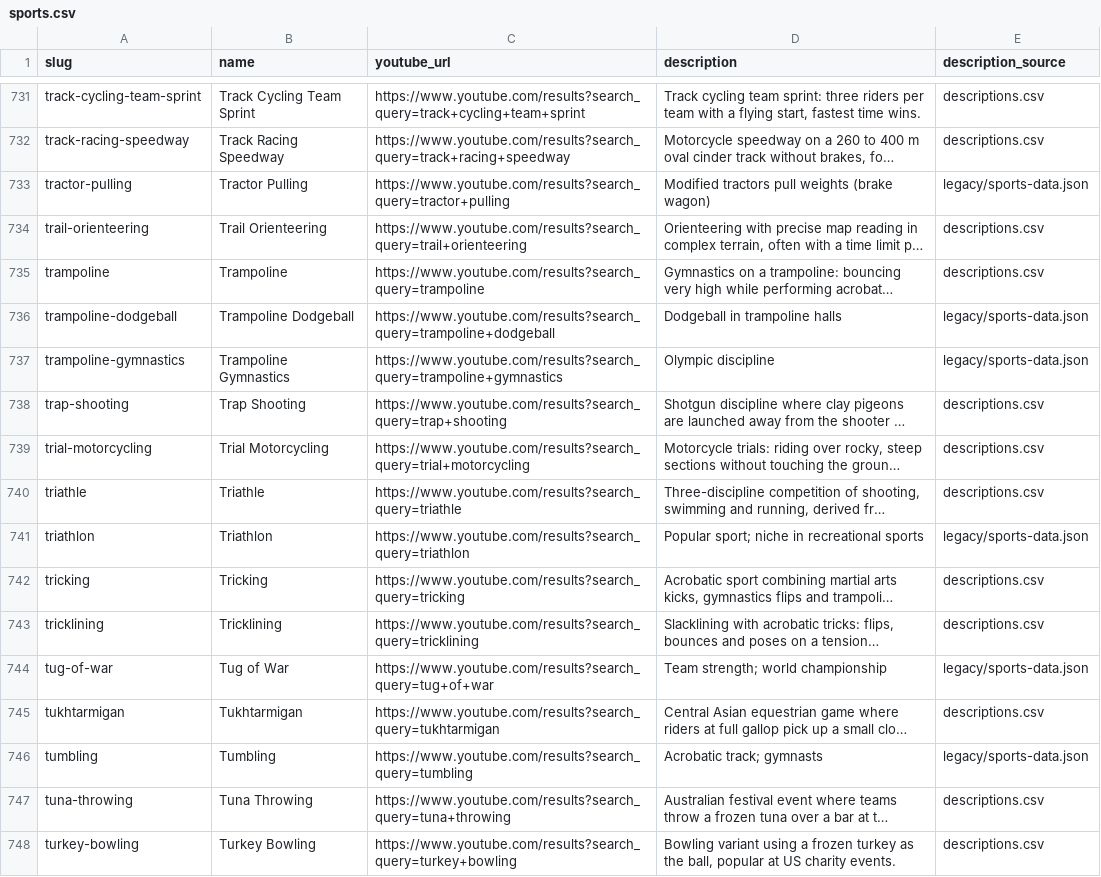
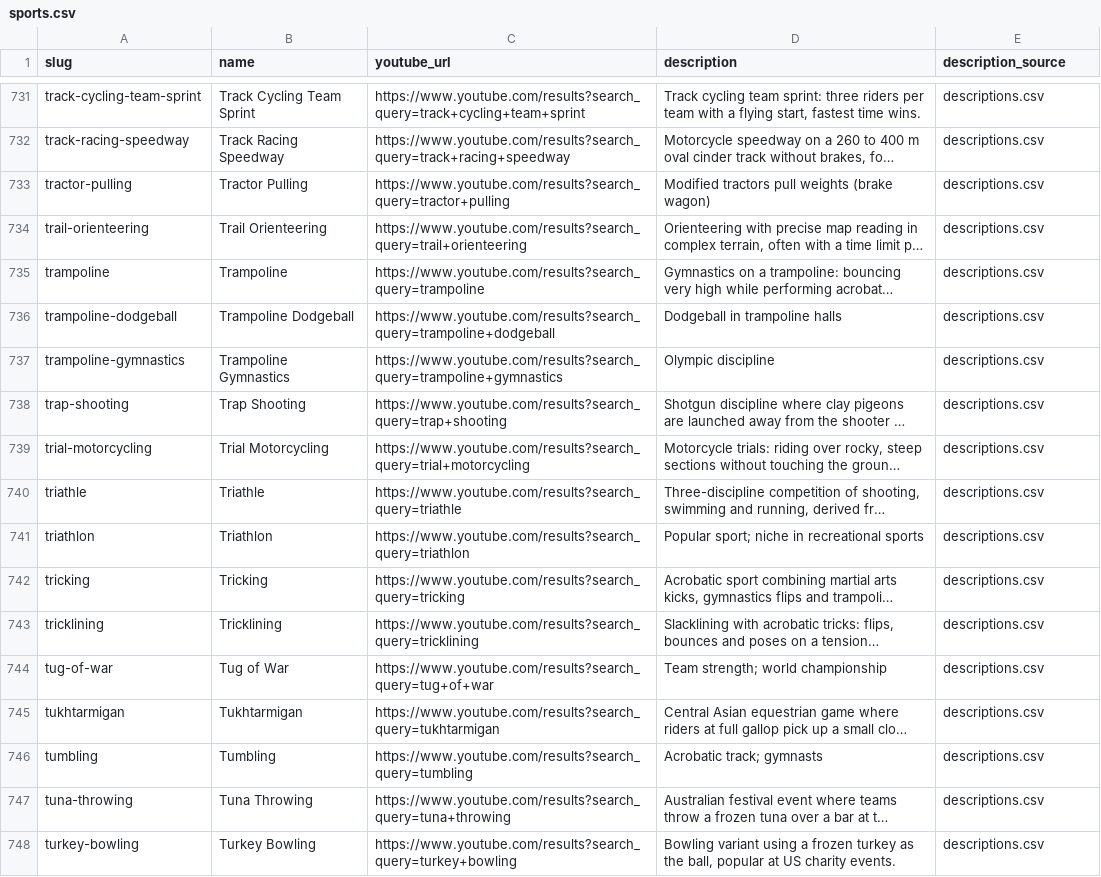
Before and after one commit to geekofix/sports-and-competitions, a CSV file: data/sports.csv, drawn as a sheet; only a part is shown, gaps mark what is left out; long unchanged cells end in …; the diff covers the shown part only; the diff names each change by its address in the sheet, - before the commit and + after, or states it on an @@ line.

Commit message:
Remove legacy project files (data/legacy/) from the repo; fold their index descriptions into data/descriptions.csv so the generated site is byte-identical

```diff
--- a/data/sports.csv
+++ b/data/sports.csv
-E733 (description_source): legacy/sports-data.json
+E733 (description_source): descriptions.csv
-E736:E737 (description_source): legacy/sports-data.json
+E736:E737 (description_source): descriptions.csv
-E741 (description_source): legacy/sports-data.json
+E741 (description_source): descriptions.csv
-E744 (description_source): legacy/sports-data.json
+E744 (description_source): descriptions.csv
-E746 (description_source): legacy/sports-data.json
+E746 (description_source): descriptions.csv
```
Also changed, not shown: 180 edited cells elsewhere in this file, 6 other files.
